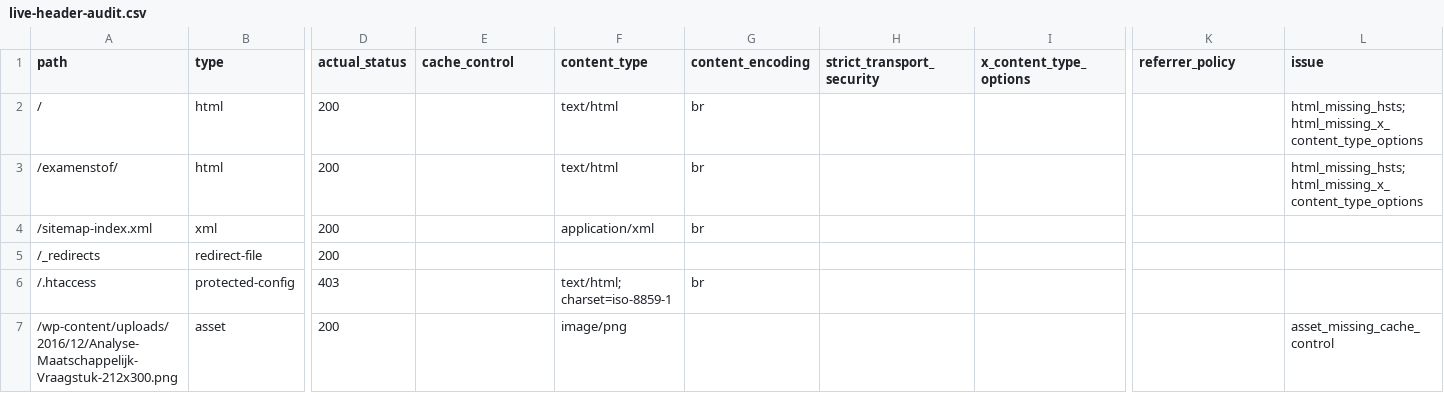
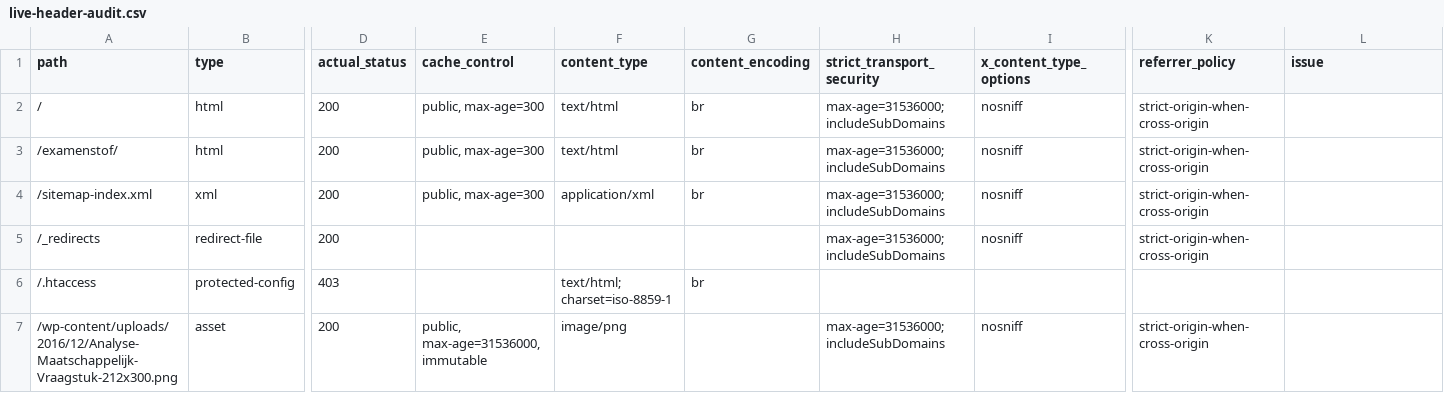
Before and after one commit to stefvdlinden/maatschappijkunde-nl, a CSV file: data/site/live-header-audit.csv, drawn as a sheet; only a part is shown, gaps mark what is left out; the diff names each change by its address in the sheet, - before the commit and + after, or states it on an @@ line.

```diff
--- a/data/site/live-header-audit.csv
+++ b/data/site/live-header-audit.csv
-E2:E4 (cache_control): (empty)
+E2:E4 (cache_control): public, max-age=300
-H2:H5 (strict_transport_security): (empty)
+H2:H5 (strict_transport_security): max-age=31536000; includeSubDomains
-I2:I5 (x_content_type_options): (empty)
+I2:I5 (x_content_type_options): nosniff
-K2:K5 (referrer_policy): (empty)
+K2:K5 (referrer_policy): strict-origin-when-cross-origin
-L2:L3 (issue): html_missing_hsts;html_missing_x_content_type_options
+L2:L3 (issue): (empty)
-E7 (cache_control): (empty)
+E7 (cache_control): public, max-age=31536000, immutable
-H7 (strict_transport_security): (empty)
+H7 (strict_transport_security): max-age=31536000; includeSubDomains
-I7 (x_content_type_options): (empty)
+I7 (x_content_type_options): nosniff
-K7 (referrer_policy): (empty)
+K7 (referrer_policy): strict-origin-when-cross-origin
-L7 (issue): asset_missing_cache_control
+L7 (issue): (empty)
```
Also changed, not shown: 6 other files.
